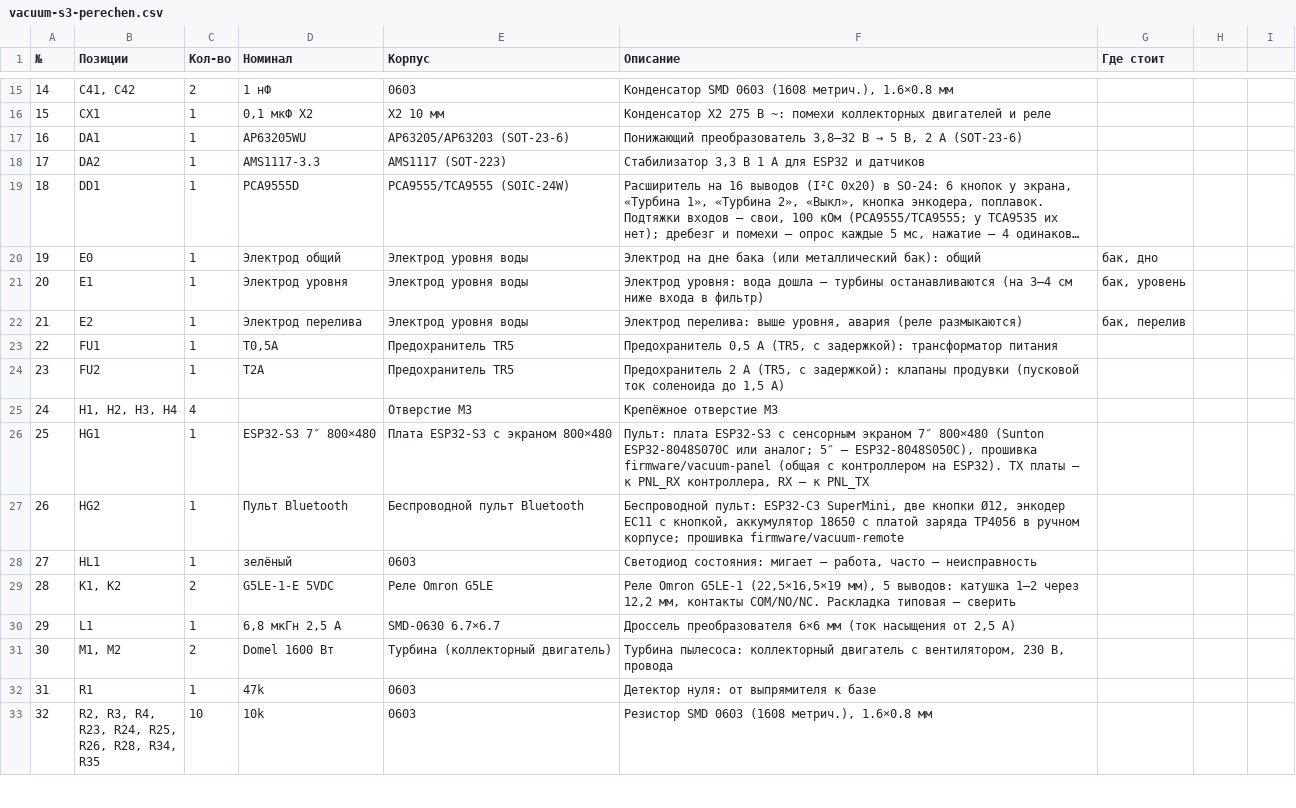
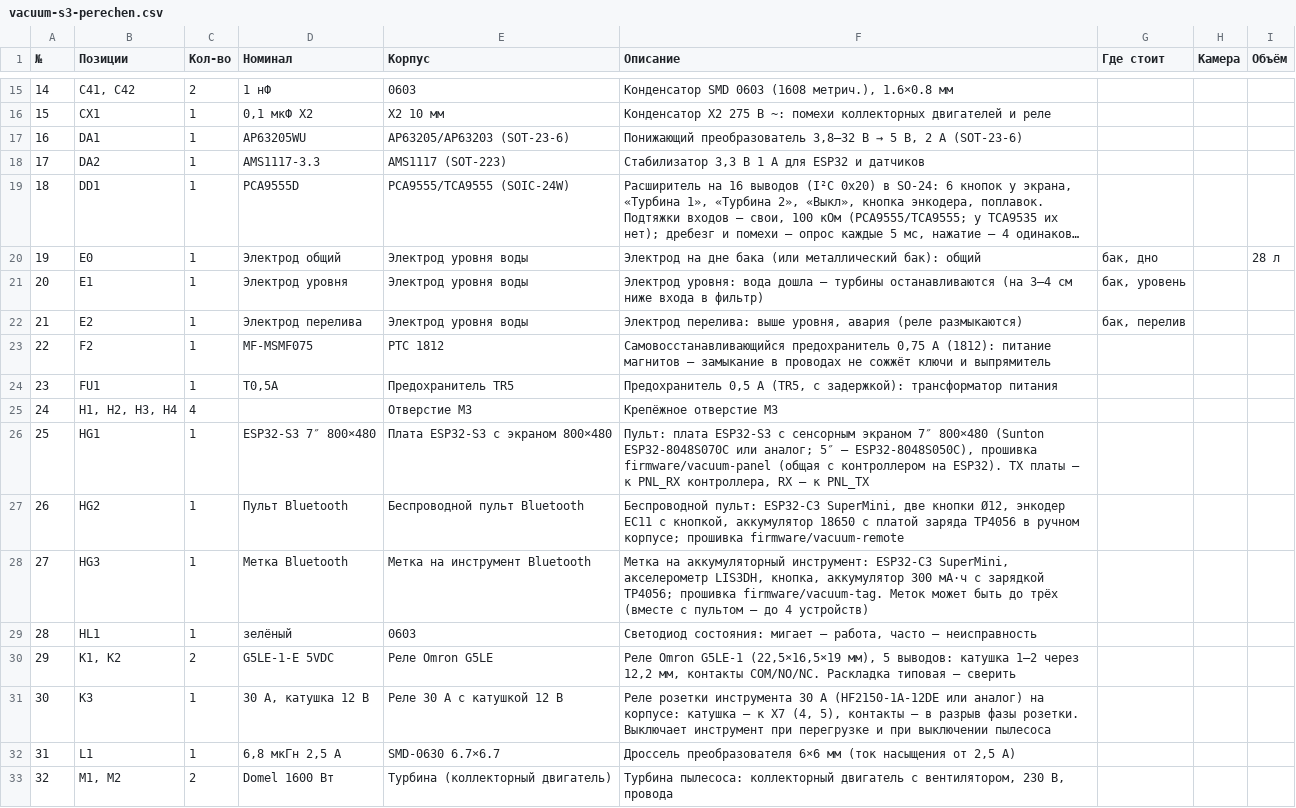
Before and after one commit to vitalijimullin07-star/electric-pro, a CSV file: import/vacuum-s3-perechen.csv, drawn as a sheet; only a part is shown, gaps mark what is left out; the shorter side is filled out with more unchanged rows; long unchanged cells end in …; removed rows and columns are numbered as before the commit, all else as after; the diff covers the shown part only; the diff names each change by its address in the sheet, - before the commit and + after, or states it on an @@ line.

```diff
--- a/import/vacuum-s3-perechen.csv
+++ b/import/vacuum-s3-perechen.csv
-H1: (empty)
+H1: Камера
-I1: (empty)
+I1: Объём
-I20 (Объём): (empty)
+I20 (Объём): 28 л
+row 23: 22 | F2 | 1 | MF-MSMF075 | PTC 1812 | Самовосстанавливающийся предохранитель 0,75 А (1812): питание магнитов — замыкание в проводах не сожжёт ключи и выпрямитель
@@ column A (№) renumbered from row 24 down @@
-row 24: 23 | FU2 | 1 | T2A | Предохранитель TR5 | Предохранитель 2 А (TR5, с задержкой): клапаны продувки (пусковой ток соленоида до 1,5 А)
+row 28: 27 | HG3 | 1 | Метка Bluetooth | Метка на инструмент Bluetooth | Метка на аккумуляторный инструмент: ESP32-C3 SuperMini, акселерометр LIS3DH, кнопка, аккумулятор 300 мА·ч с зарядкой TP4056; прошивка firmware/vacuum-tag. Меток может быть до трёх (вместе с пультом — до 4 устройств)
+row 31: 30 | K3 | 1 | 30 А, катушка 12 В | Реле 30 А с катушкой 12 В | Реле розетки инструмента 30 А (HF2150-1A-12DE или аналог) на корпусе: катушка — к X7 (4, 5), контакты — в разрыв фазы розетки. Выключает инструмент при перегрузке и при выключении пылесоса
```
Also changed, not shown: 10 added rows, 4 removed rows and 34 edited cells elsewhere in this file, 37 other files.
